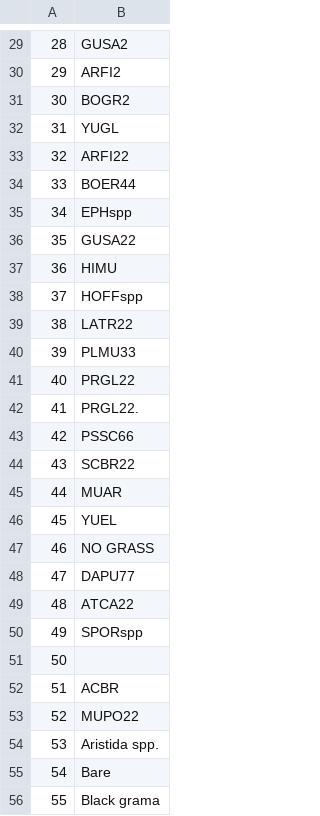
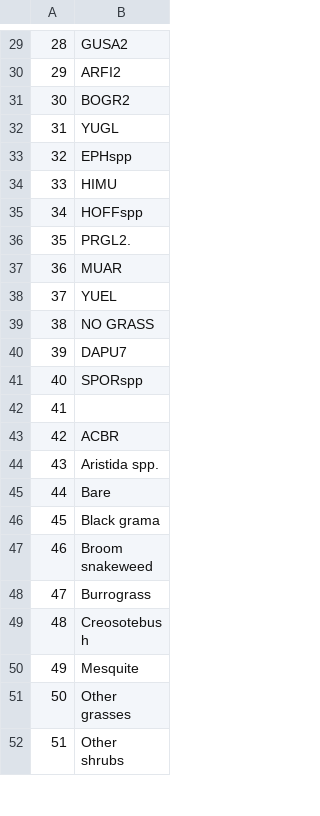
Before and after one commit to aheller829/VegMapScripts, a CSV file: VegMapScripts/speciesjoin.csv, drawn as a sheet; only a part is shown, gaps mark what is left out; the shorter side is filled out with more unchanged rows; removed rows and columns are numbered as before the commit, all else as after; the diff covers the shown part only; the diff names each change by its address in the sheet, - before the commit and + after, or states it on an @@ line.

```diff
--- a/VegMapScripts/speciesjoin.csv
+++ b/VegMapScripts/speciesjoin.csv
-row 33: 32 | ARFI22
-row 34: 33 | BOER44
@@ column A renumbered from row 33 down @@
-row 36: 35 | GUSA22
-B36: LATR22
+B36: PRGL2.
-row 40: 39 | PLMU33
-row 41: 40 | PRGL22
-row 42: 41 | PRGL22.
-row 43: 42 | PSSC66
-row 44: 43 | SCBR22
-B40: DAPU77
+B40: DAPU7
-row 49: 48 | ATCA22
-row 53: 52 | MUPO22
```
Also changed, not shown: 1 removed row and 1 edited cell elsewhere in this file, 2 other files.
